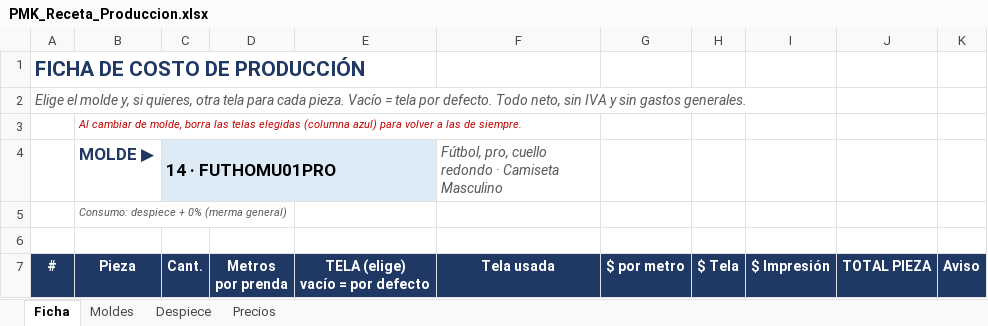
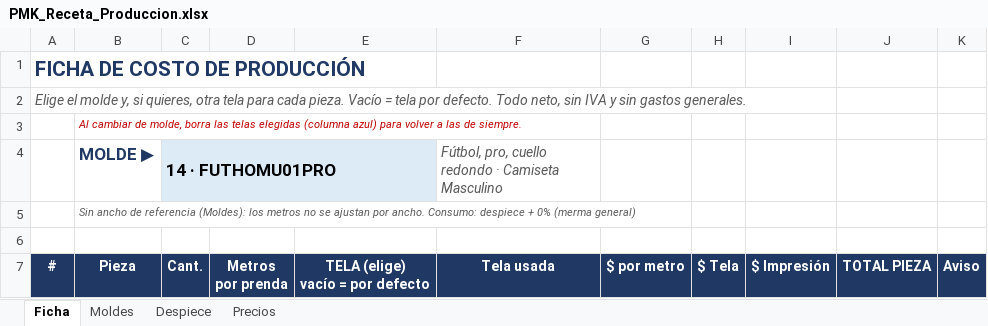
Before and after one commit to seanduarteu-cyber/PRODUCCION-PLAYMAKER, an Excel workbook: PMK_Receta_Produccion.xlsx, sheet Ficha, drawn as a sheet; only a part is shown; values as stored, in another font and other column widths than the file's, no borders; the diff names each change by its address in the sheet, - before the commit and + after, or states it on an @@ line.

```diff
--- a/PMK_Receta_Produccion.xlsx (sheet Ficha)
+++ b/PMK_Receta_Produccion.xlsx (sheet Ficha)
-B5 (MOLDE ▶): Consumo: despiece…
+B5 (MOLDE ▶): Sin ancho de referencia (Moldes): los metros no se ajustan por ancho. Consumo: despiece…
```
Also changed, not shown: sheet Precios, sheet Despiece, 3 other files.
